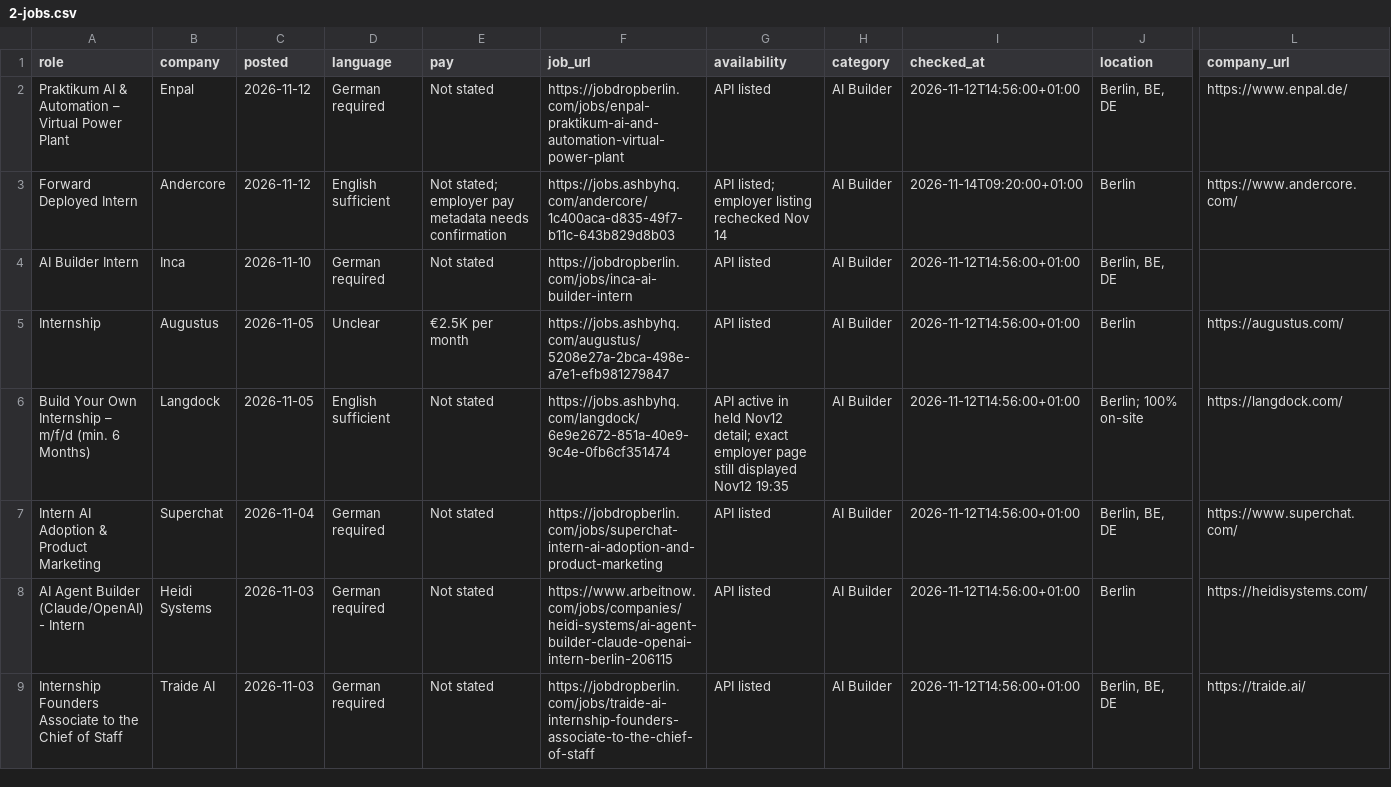
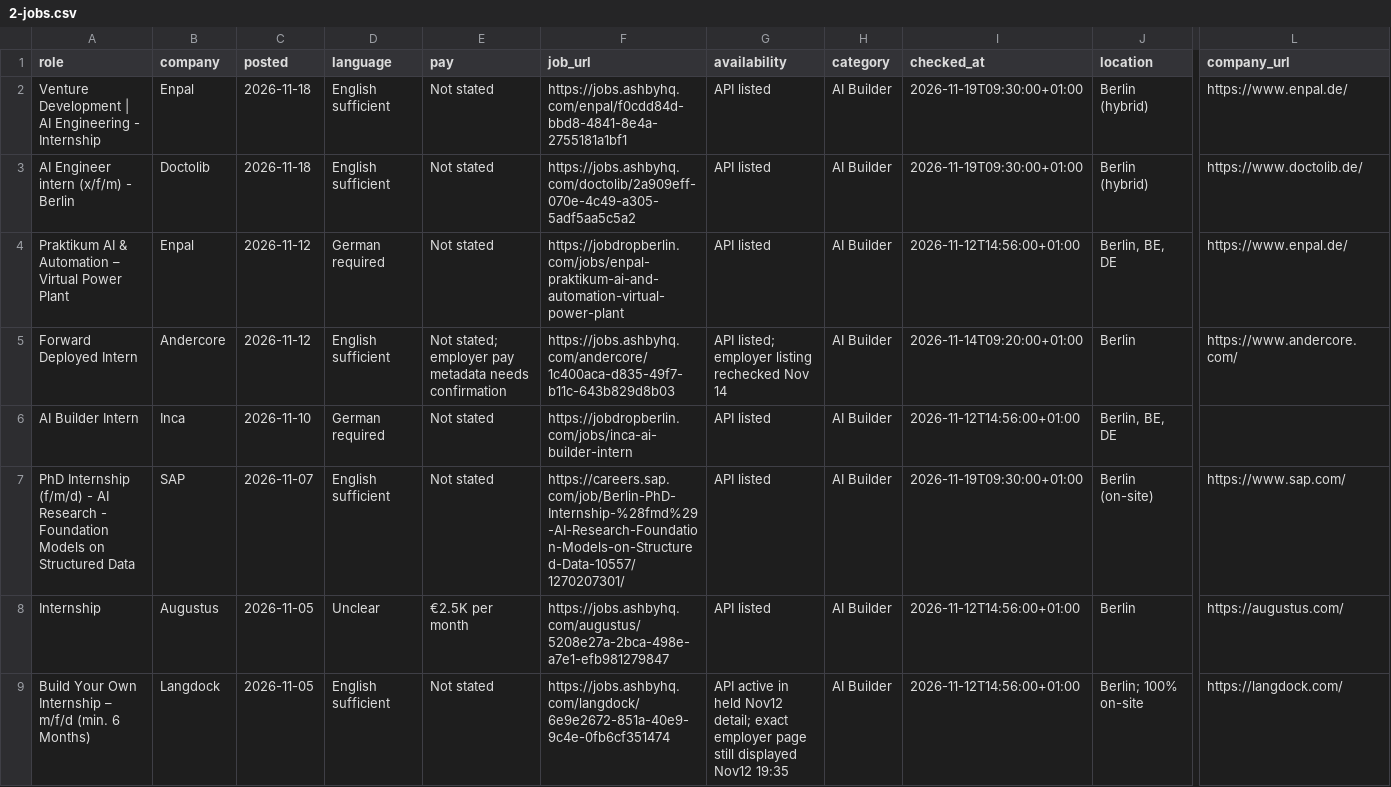
Before and after one commit to noah-42/berlin-internships, a CSV file: data/2-jobs.csv, drawn as a sheet; only a part is shown, gaps mark what is left out; the shorter side is filled out with more unchanged rows; rows hold the shown columns only; the diff names each change by its address in the sheet, - before the commit and + after, or states it on an @@ line.

Commit message:
Update 2-jobs.csv

```diff
--- a/data/2-jobs.csv
+++ b/data/2-jobs.csv
+row 2: Venture Development | AI Engineering - Internship | Enpal | 2026-11-18 | English sufficient | Not stated | https://jobs.ashbyhq.com/enpal/f0cdd84d-bbd8-4841-8e4a-2755181a1bf1 | API listed | AI Builder | 2026-11-19T09:30:00+01:00 | Berlin (hybrid) | https://www.enpal.de/
+row 3: AI Engineer intern (x/f/m) - Berlin | Doctolib | 2026-11-18 | English sufficient | Not stated | https://jobs.ashbyhq.com/doctolib/2a909eff-070e-4c49-a305-5adf5aa5c5a2 | API listed | AI Builder | 2026-11-19T09:30:00+01:00 | Berlin (hybrid) | https://www.doctolib.de/
+row 7: PhD Internship (f/m/d) - AI Research - Foundation Models on Structured Data | SAP | 2026-11-07 | English sufficient | Not stated | https://careers.sap.com/job/Berlin-PhD-Internship-%28fmd%29-AI-Research-Foundation-Models-on-Structured-Data-10557/1270207301/ | API listed | AI Builder | 2026-11-19T09:30:00+01:00 | Berlin (on-site) | https://www.sap.com/
```
